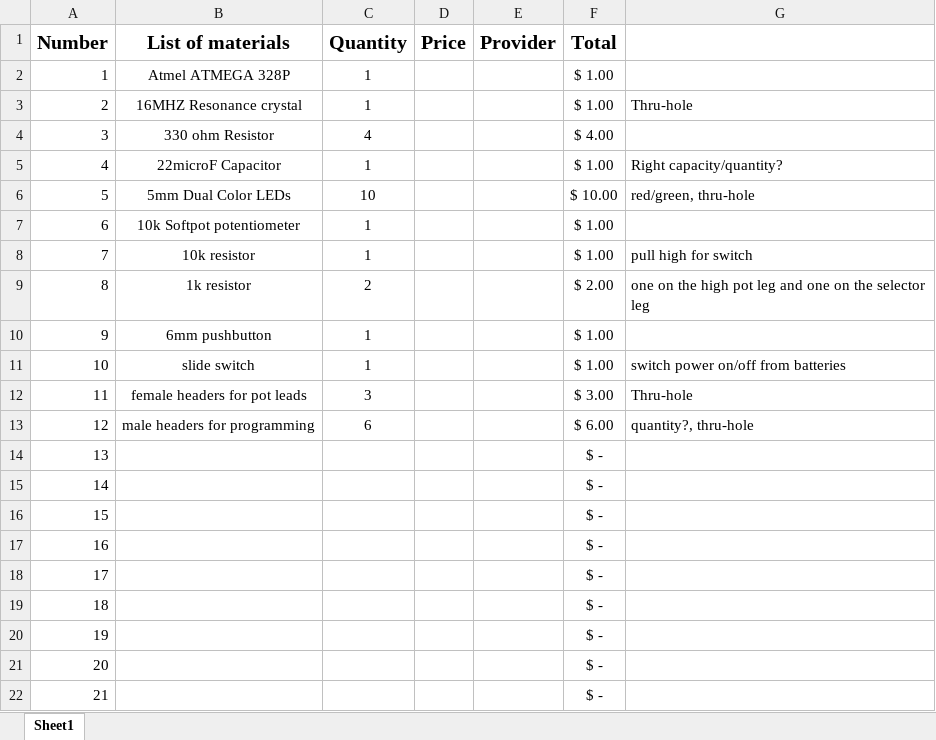
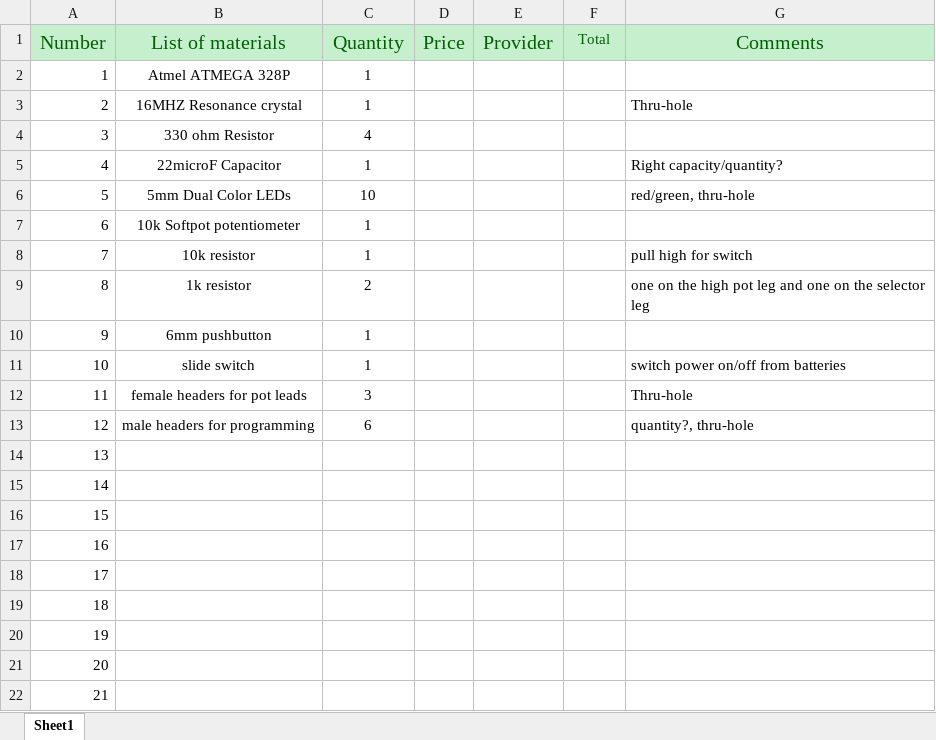
Before and after one commit to rtm3/ECE411, an Excel workbook: ECE411_BOM.xlsx, sheet Sheet1, drawn as a sheet; values as stored, in another font and other column widths than the file's, no borders; the diff names each change by its address in the sheet, - before the commit and + after, or states it on an @@ line.

Commit message:
small changes in the spreadsheet formatting

```diff
--- a/ECE411_BOM.xlsx (sheet Sheet1)
+++ b/ECE411_BOM.xlsx (sheet Sheet1)
-A1:G1 fill: none
+A1:G1 fill: #C6EFCE
@@ A1:F1 bold: on → off, text colour: black → #006100 @@
@@ F1 text size: smaller @@
-G1: (empty)
+G1: Comments
-F2:F3 (Total): $ 1.00
+F2:F3 (Total): (empty)
-F4 (Total): $ 4.00
+F4 (Total): (empty)
-F5 (Total): $ 1.00
+F5 (Total): (empty)
-F6 (Total): $ 10.00
+F6 (Total): (empty)
-F7:F8 (Total): $ 1.00
+F7:F8 (Total): (empty)
-F9 (Total): $ 2.00
+F9 (Total): (empty)
-F10:F11 (Total): $ 1.00
+F10:F11 (Total): (empty)
-F12 (Total): $ 3.00
+F12 (Total): (empty)
-F13 (Total): $ 6.00
+F13 (Total): (empty)
-F14:F22 (Total): $ -
+F14:F22 (Total): (empty)
```
